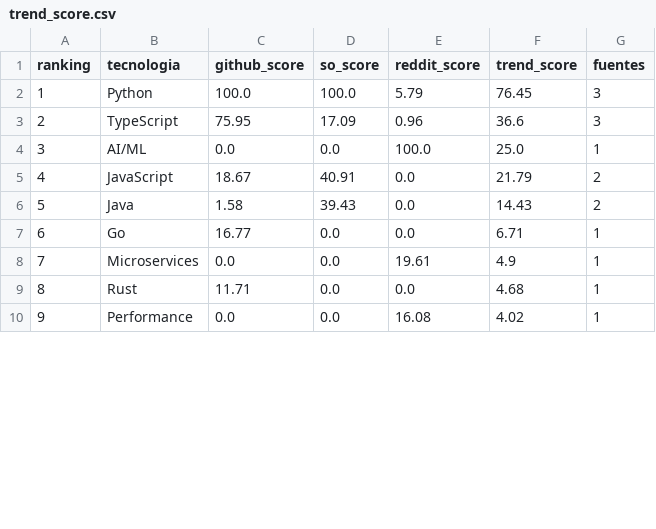
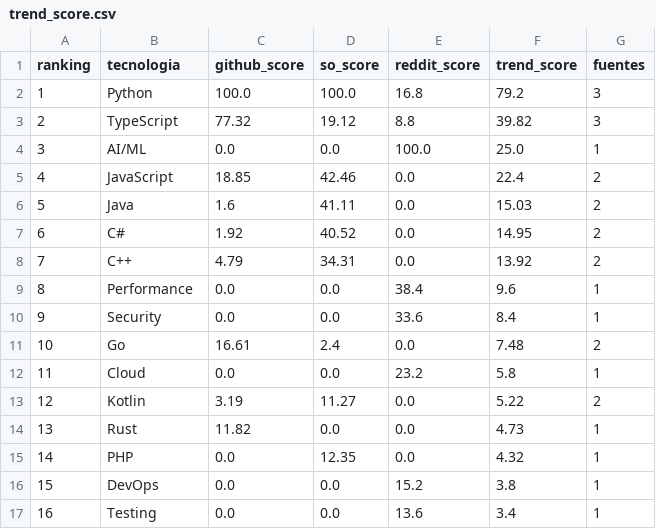
Before and after one commit to Sam-24-dev/Technology-trend-analysis-platform, a CSV file: assets/assets/data/trend_score.csv, drawn as a sheet; only a part is shown; addresses are those after the commit; the diff covers the shown part only; the diff names each change by its address in the sheet, - before the commit and + after, or states it on an @@ line.

```diff
--- a/assets/assets/data/trend_score.csv
+++ b/assets/assets/data/trend_score.csv
-E2 (reddit_score): 5.79
+E2 (reddit_score): 16.8
-F2 (trend_score): 76.45
+F2 (trend_score): 79.2
-C3 (github_score): 75.95
+C3 (github_score): 77.32
-D3 (so_score): 17.09
+D3 (so_score): 19.12
-E3 (reddit_score): 0.96
+E3 (reddit_score): 8.8
-F3 (trend_score): 36.6
+F3 (trend_score): 39.82
-C5 (github_score): 18.67
+C5 (github_score): 18.85
-D5 (so_score): 40.91
+D5 (so_score): 42.46
-F5 (trend_score): 21.79
+F5 (trend_score): 22.4
-C6 (github_score): 1.58
+C6 (github_score): 1.6
-D6 (so_score): 39.43
+D6 (so_score): 41.11
-F6 (trend_score): 14.43
+F6 (trend_score): 15.03
+row 7: 6 | C# | 1.92 | 40.52 | 0.0 | 14.95 | 2
+row 8: 7 | C++ | 4.79 | 34.31 | 0.0 | 13.92 | 2
+row 9: 8 | Performance | 0.0 | 0.0 | 38.4 | 9.6 | 1
+row 10: 9 | Security | 0.0 | 0.0 | 33.6 | 8.4 | 1
@@ column A (ranking) renumbered between rows 11 and 22 @@
-C11 (github_score): 16.77
+C11 (github_score): 16.61
-D11 (so_score): 0.0
+D11 (so_score): 2.4
-F11 (trend_score): 6.71
+F11 (trend_score): 7.48
-G11 (fuentes): 1
+G11 (fuentes): 2
-B12 (tecnologia): Microservices
+B12 (tecnologia): Cloud
-E12 (reddit_score): 19.61
+E12 (reddit_score): 23.2
-F12 (trend_score): 4.9
+F12 (trend_score): 5.8
+row 13: 12 | Kotlin | 3.19 | 11.27 | 0.0 | 5.22 | 2
-C14 (github_score): 11.71
+C14 (github_score): 11.82
-F14 (trend_score): 4.68
+F14 (trend_score): 4.73
+row 15: 14 | PHP | 0.0 | 12.35 | 0.0 | 4.32 | 1
+row 16: 15 | DevOps | 0.0 | 0.0 | 15.2 | 3.8 | 1
-B17 (tecnologia): Performance
+B17 (tecnologia): Testing
-E17 (reddit_score): 16.08
+E17 (reddit_score): 13.6
-F17 (trend_score): 4.02
+F17 (trend_score): 3.4
```
Also changed, not shown: 1 added row, 9 removed rows and 11 edited cells elsewhere in this file, assets/assets/data/reddit_sentimiento_frameworks.csv, assets/assets/data/so_tendencias_mensuales.csv, 45 other files.
